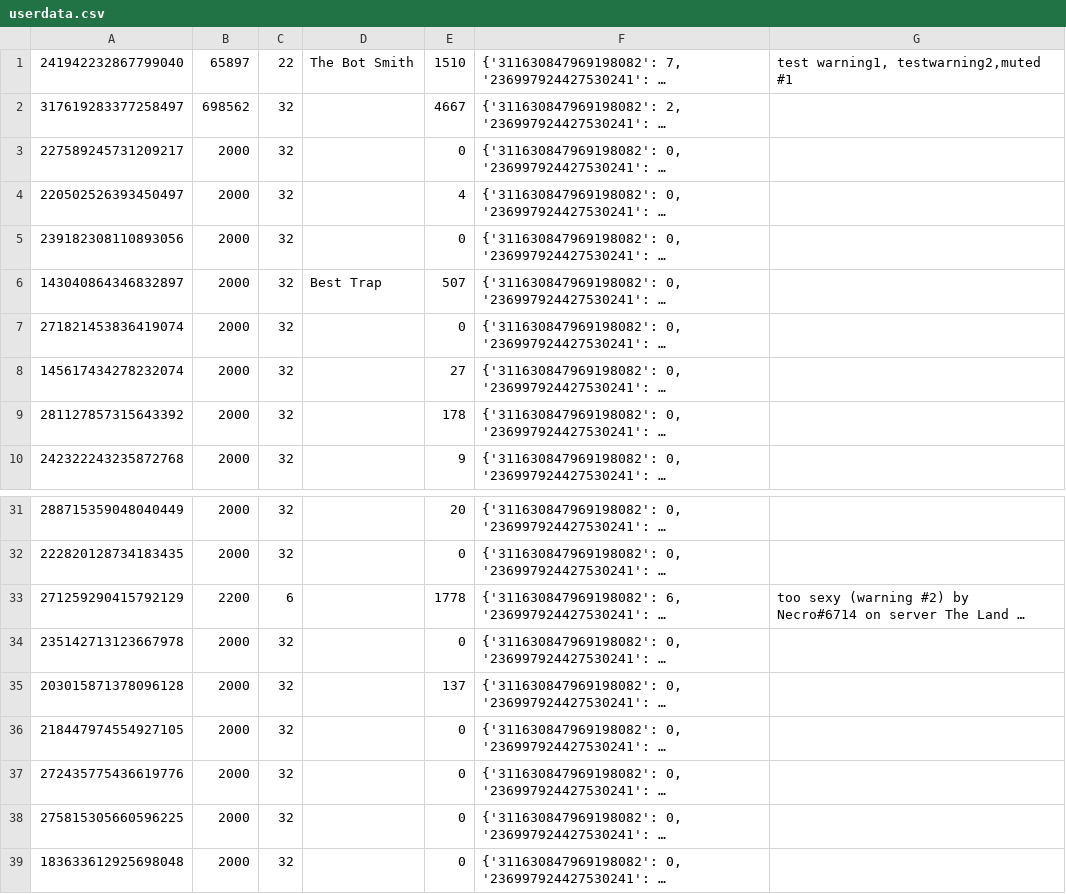
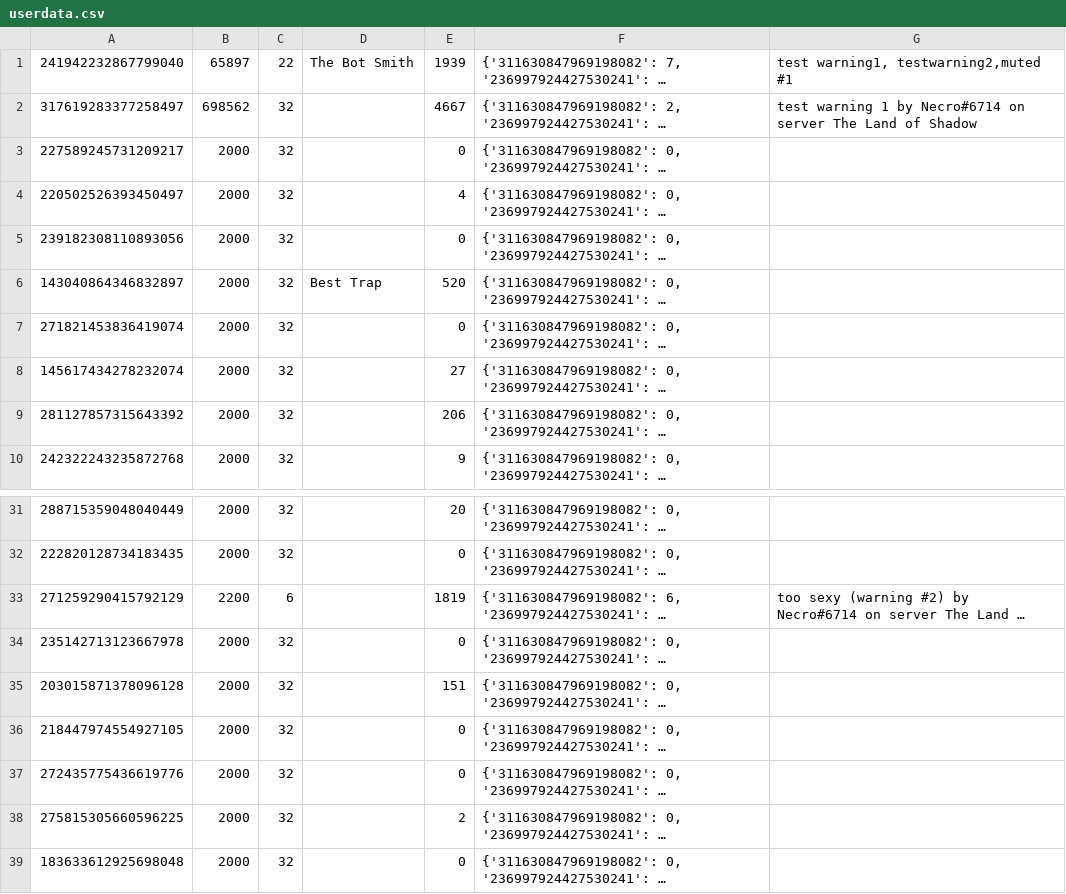
Before and after one commit to SpyLegendsYT/necrobot, a CSV file: data/userdata.csv, drawn as a sheet; only a part is shown, gaps mark what is left out; long unchanged cells end in …; the diff names each change by its address in the sheet, - before the commit and + after, or states it on an @@ line.

```diff
--- a/data/userdata.csv
+++ b/data/userdata.csv
-E1: 1510
+E1: 1939
-G2: (empty)
+G2: test warning 1 by Necro#6714 on server The Land of Shadow
-E6: 507
+E6: 520
-E9: 178
+E9: 206
-E33: 1778
+E33: 1819
-E35: 137
+E35: 151
-E38: 0
+E38: 2
```
Also changed, not shown: data/setting.csv, 6 other files.
